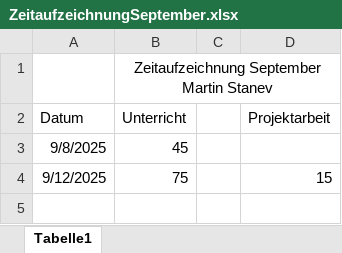
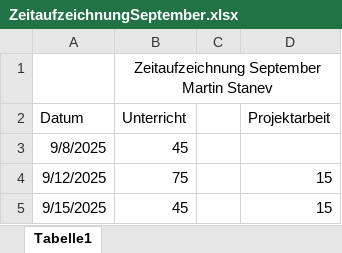
Before and after one commit to flamyngu/3DHIF, an Excel workbook: PREM/Zeitaufzeichnungen/ZeitaufzeichnungSeptember.xlsx, sheet Tabelle1, drawn as a sheet; values as stored, in another font and other column widths than the file's, no borders; the diff names each change by its address in the sheet, - before the commit and + after, or states it on an @@ line.

Commit message:
Update ZeitaufzeichnungSeptember.xlsx

```diff
--- a/PREM/Zeitaufzeichnungen/ZeitaufzeichnungSeptember.xlsx (sheet Tabelle1)
+++ b/PREM/Zeitaufzeichnungen/ZeitaufzeichnungSeptember.xlsx (sheet Tabelle1)
+row 5: 9/15/2025 | 45 |  | 15
```
